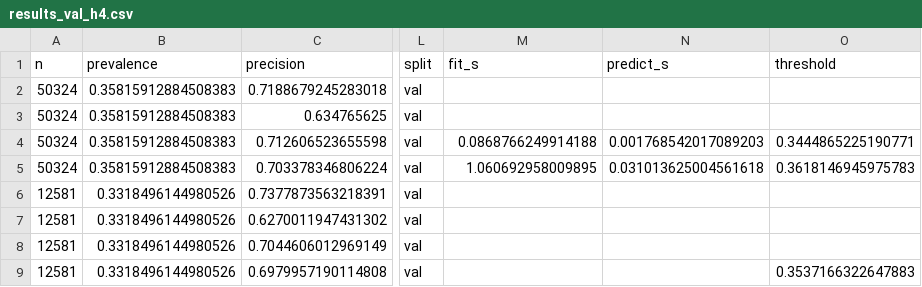
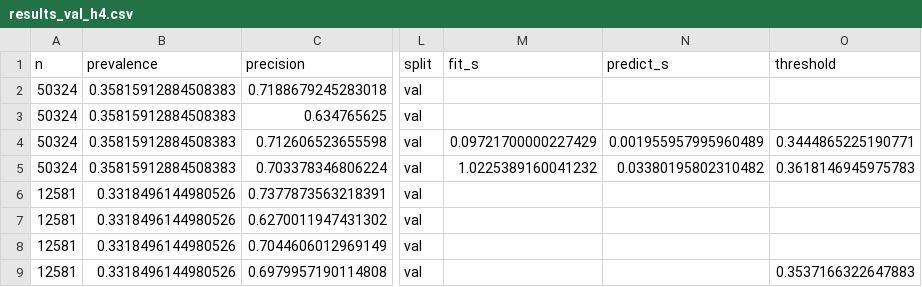
Before and after one commit to IA-collab-lab/mma3001-occupancy, a CSV file: reports/results_val_h4.csv, drawn as a sheet; only a part is shown, gaps mark what is left out; the diff names each change by its address in the sheet, - before the commit and + after, or states it on an @@ line.

```diff
--- a/reports/results_val_h4.csv
+++ b/reports/results_val_h4.csv
-M4 (fit_s): 0.0868766249914188
+M4 (fit_s): 0.09721700000227429
-N4 (predict_s): 0.001768542017089203
+N4 (predict_s): 0.001955957995960489
-M5 (fit_s): 1.060692958009895
+M5 (fit_s): 1.0225389160041232
-N5 (predict_s): 0.031013625004561618
+N5 (predict_s): 0.03380195802310482
```
Also changed, not shown: 7 other files.
